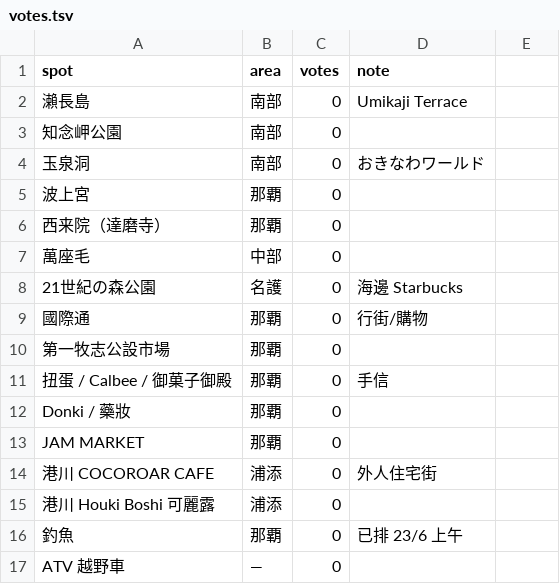
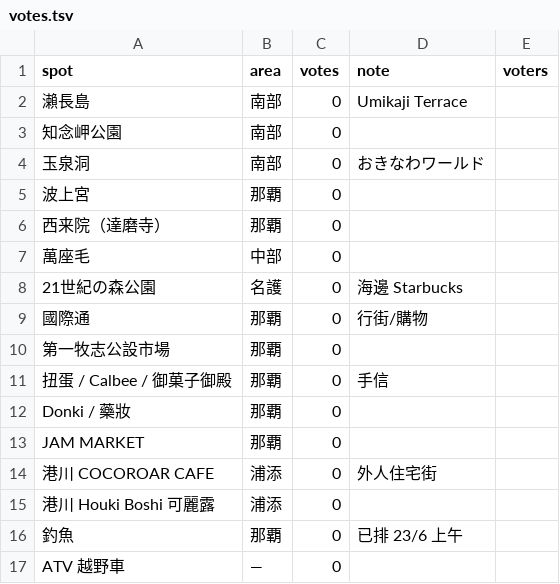
Before and after one commit to jackyho5544-lab/okinawa, a TSV file: sheet-data/votes.tsv, drawn as a sheet; the diff names each change by its address in the sheet, - before the commit and + after, or states it on an @@ line.

```diff
--- a/sheet-data/votes.tsv
+++ b/sheet-data/votes.tsv
-E1: (empty)
+E1: voters
```
Also changed, not shown: 5 other files.
